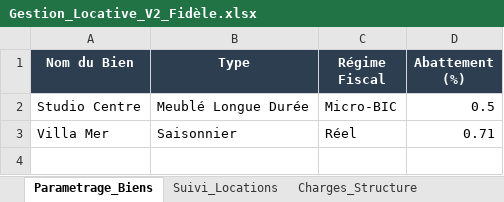
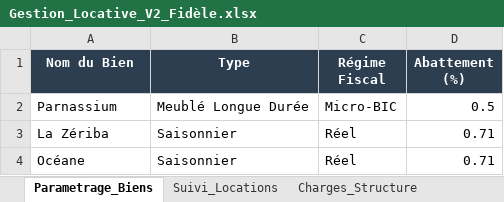
Before and after one commit to Danypas/gestion-immo, an Excel workbook: Gestion_Locative_V2_Fidèle.xlsx, sheet Parametrage_Biens, drawn as a sheet; values as stored, in another font and other column widths than the file's, no borders; the diff names each change by its address in the sheet, - before the commit and + after, or states it on an @@ line.

Commit message:
Add files via upload

```diff
--- a/Gestion_Locative_V2_Fidèle.xlsx (sheet Parametrage_Biens)
+++ b/Gestion_Locative_V2_Fidèle.xlsx (sheet Parametrage_Biens)
-A2 (Nom du Bien): Studio Centre
+A2 (Nom du Bien): Parnassium
-A3 (Nom du Bien): Villa Mer
+A3 (Nom du Bien): La Zériba
+row 4: Océane | Saisonnier | Réel | 0.71
```
Also changed, not shown: sheet Suivi_Locations.
